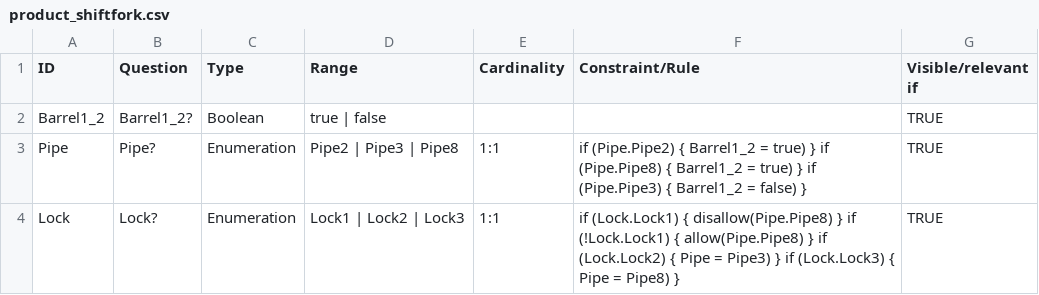
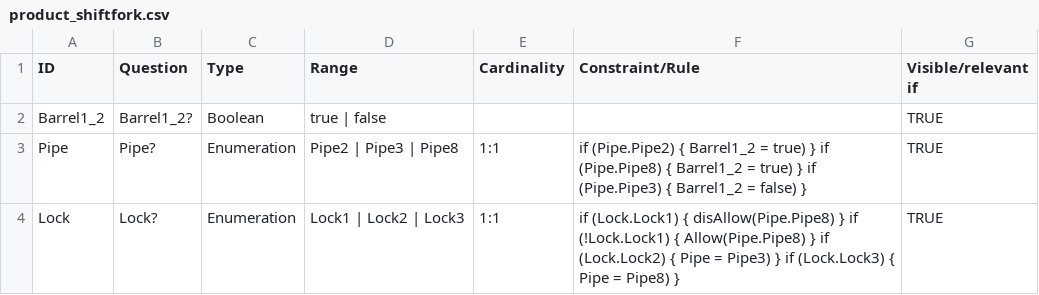
Before and after one commit to transforming-variability-artifacts/TraVarT-DOPLER-SMT, a CSV file: modelEval/product_shiftfork.csv, drawn as a sheet.

```diff
--- a/modelEval/product_shiftfork.csv
+++ b/modelEval/product_shiftfork.csv
@@ -3,2 +3,2 @@ Barrel1_2;Barrel1_2?;Boolean;true | false;;;TRUE
 Pipe;Pipe?;Enumeration;Pipe2 | Pipe3 | Pipe8;1:1;if (Pipe.Pipe2) { Barrel1_2 = true) } if (Pipe.Pipe8) { Barrel1_2 = true) } if (Pipe.Pipe3) { Barrel1_2 = false) };TRUE
-Lock;Lock?;Enumeration;Lock1 | Lock2 | Lock3;1:1;if (Lock.Lock1) { disallow(Pipe.Pipe8) } if (!Lock.Lock1) { allow(Pipe.Pipe8) } if (Lock.Lock2) { Pipe = Pipe3) } if (Lock.Lock3) { Pipe = Pipe8) };TRUE
+Lock;Lock?;Enumeration;Lock1 | Lock2 | Lock3;1:1;if (Lock.Lock1) { disAllow(Pipe.Pipe8) } if (!Lock.Lock1) { Allow(Pipe.Pipe8) } if (Lock.Lock2) { Pipe = Pipe3) } if (Lock.Lock3) { Pipe = Pipe8) };TRUE
```
Also changed, not shown: modelCSVs/dm_eShop_DM.csv, modelEval/dm_ASEJ1.csv, 3 other files.
